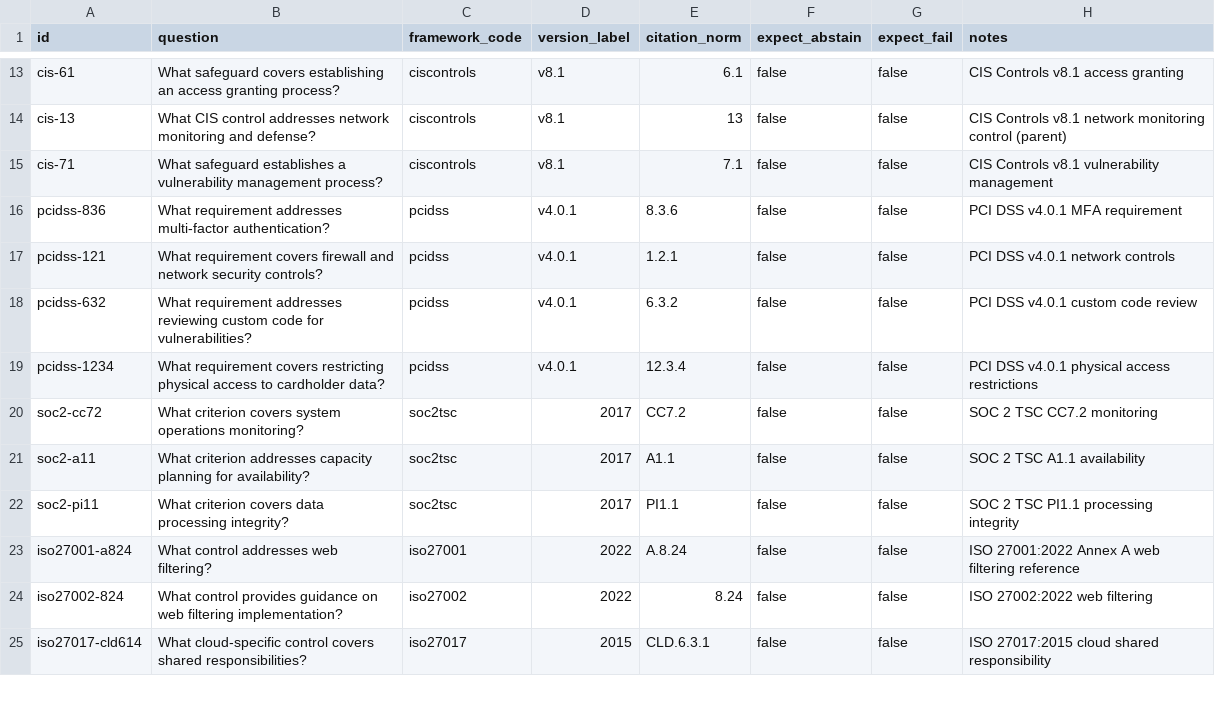
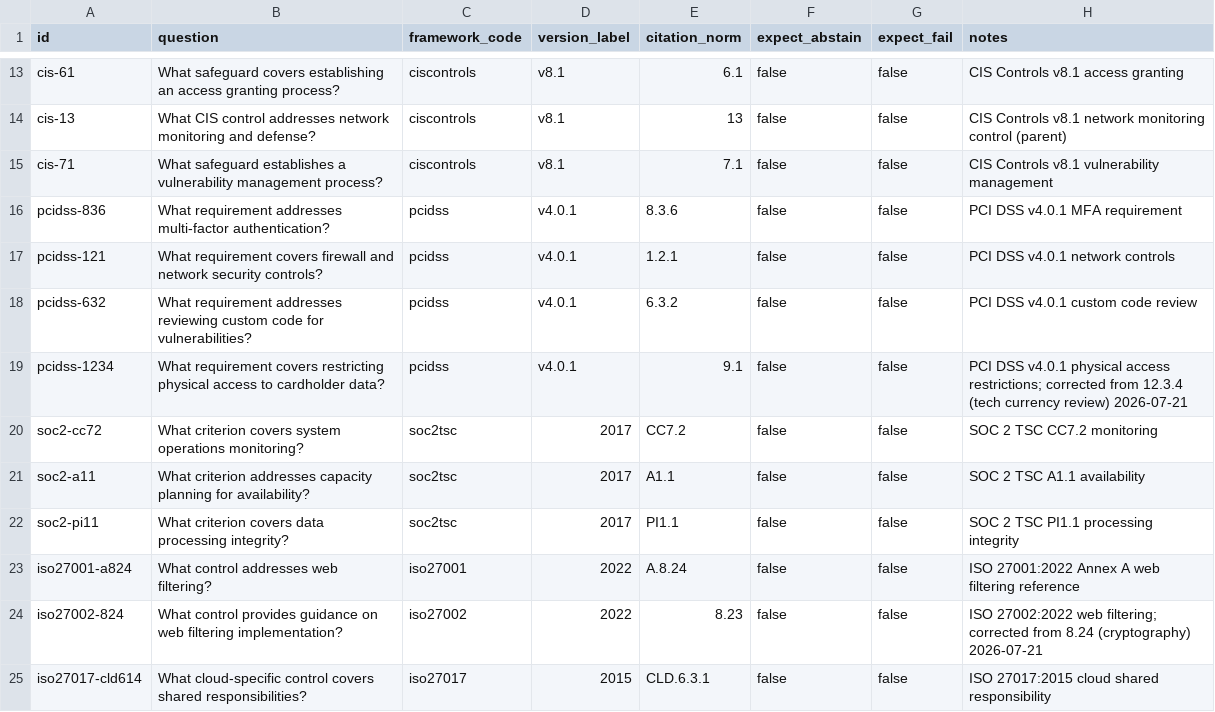
Before and after one commit to dannyota/compliary, a CSV file: deploy/eval/golden.csv, drawn as a sheet; only a part is shown, gaps mark what is left out; the diff covers the shown part only.

Commit message:
feat(eval): golden-label audit + CurrentPrecision metric fix
6 golden-label corrections (each SQL-verified: retriever already returned
the correct control, answer key was wrong) + CurrentPrecision refined for
version-pinned cases (superseded hits from the pinned version count as
version-correct). Open recall 67.0->72.2%, filtered 83.5->87.8%, filtered
current 94.3->100%. All floors pass.

```diff
--- a/deploy/eval/golden.csv
+++ b/deploy/eval/golden.csv
@@ -18,3 +18,3 @@ pcidss-121,What requirement covers firewall and network security controls?,pcids
 pcidss-632,What requirement addresses reviewing custom code for vulnerabilities?,pcidss,v4.0.1,6.3.2,false,false,PCI DSS v4.0.1 custom code review
-pcidss-1234,What requirement covers restricting physical access to cardholder data?,pcidss,v4.0.1,12.3.4,false,false,PCI DSS v4.0.1 physical access restrictions
+pcidss-1234,What requirement covers restricting physical access to cardholder data?,pcidss,v4.0.1,9.1,false,false,PCI DSS v4.0.1 physical access restrictions; corrected from 12.3.4 (tech currency review) 2026-07-21
 soc2-cc72,What criterion covers system operations monitoring?,soc2tsc,2017,CC7.2,false,false,SOC 2 TSC CC7.2 monitoring
@@ -23,3 +23,3 @@ soc2-pi11,What criterion covers data processing integrity?,soc2tsc,2017,PI1.1,fa
 iso27001-a824,What control addresses web filtering?,iso27001,2022,A.8.24,false,false,ISO 27001:2022 Annex A web filtering reference
-iso27002-824,What control provides guidance on web filtering implementation?,iso27002,2022,8.24,false,false,ISO 27002:2022 web filtering
+iso27002-824,What control provides guidance on web filtering implementation?,iso27002,2022,8.23,false,false,ISO 27002:2022 web filtering; corrected from 8.24 (cryptography) 2026-07-21
 iso27017-cld614,What cloud-specific control covers shared responsibilities?,iso27017,2015,CLD.6.3.1,false,false,ISO 27017:2015 cloud shared responsibility
```
Also changed, not shown: 8 edited cells elsewhere in this file, 9 other files.
